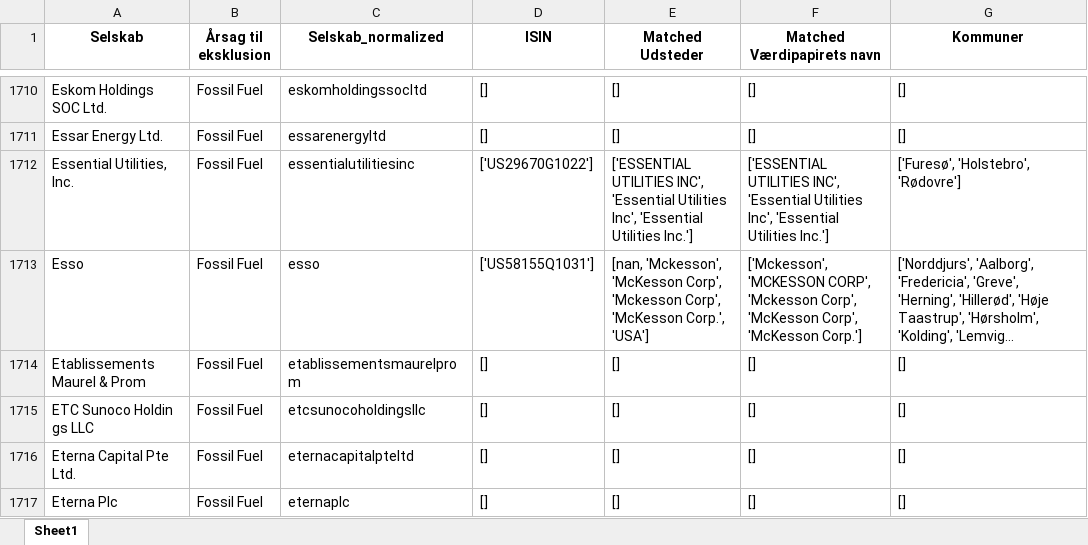
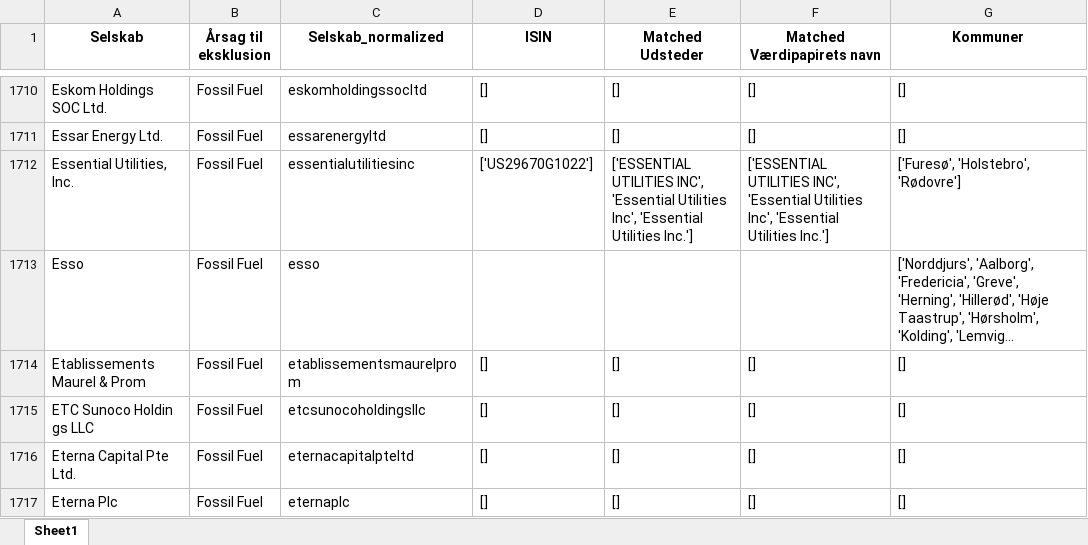
Before and after one commit to gravercentret/kommune_investering_data, an Excel workbook: data/Eksklusionslister/Danske Bank_eksklusionsliste_isin.xlsx, sheet Sheet1, drawn as a sheet; only a part is shown, gaps mark what is left out; long unchanged cells end in …; values as stored, in another font and other column widths than the file's, no borders; the diff covers the shown part only; the diff names each change by its address in the sheet, - before the commit and + after, or states it on an @@ line.

```diff
--- a/data/Eksklusionslister/Danske Bank_eksklusionsliste_isin.xlsx (sheet Sheet1)
+++ b/data/Eksklusionslister/Danske Bank_eksklusionsliste_isin.xlsx (sheet Sheet1)
-D1713 (ISIN): ['US58155Q1031']
+D1713 (ISIN): (empty)
-E1713 (Matched Udsteder): [nan, 'Mckesson', 'McKesson Corp', 'Mckesson Corp', 'McKesson Corp.', 'USA']
+E1713 (Matched Udsteder): (empty)
-F1713 (Matched Værdipapirets navn): ['Mckesson', 'MCKESSON CORP', 'Mckesson Corp', 'McKesson Corp', 'McKesson Corp.']
+F1713 (Matched Værdipapirets navn): (empty)
```
Also changed, not shown: 15 edited cells elsewhere in this sheet, data/Eksklusionslister/Akademiker Pension_eksklusionsliste_isin.xlsx, data/Eksklusionslister/Lægernes Pension_eksklusionsliste_isin.xlsx, 4 other files.
